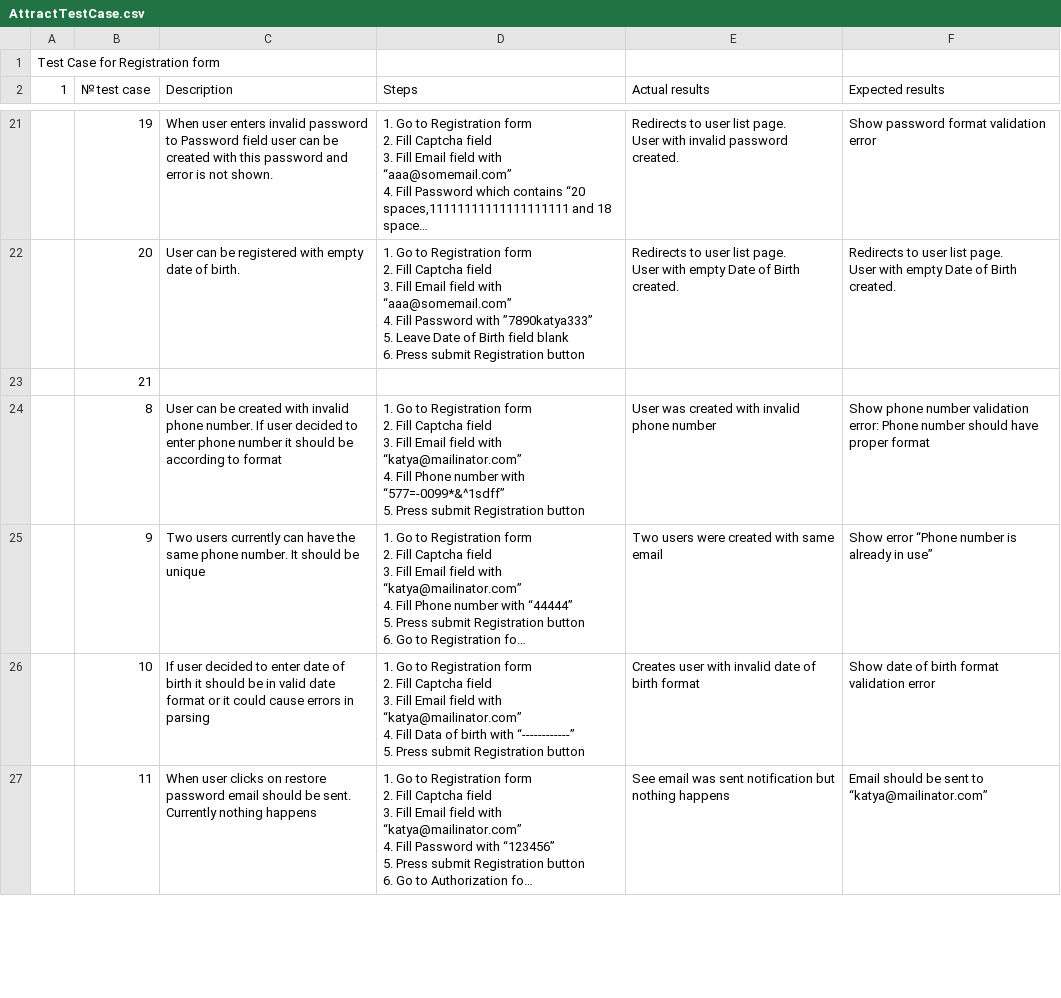
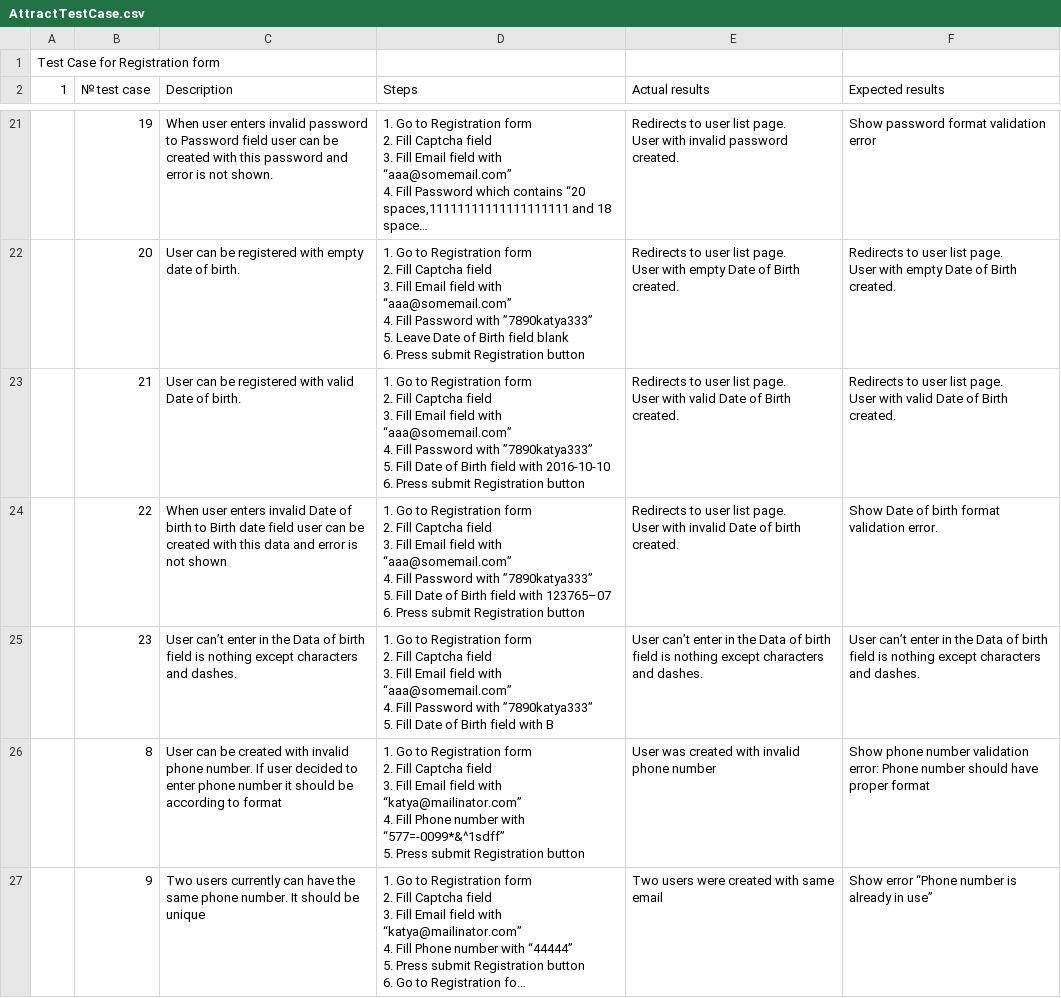
Before and after one commit to katya-danilochkina/Test_Cases, a CSV file: AttractTestCase.csv, drawn as a sheet; only a part is shown, gaps mark what is left out; the shorter side is filled out with more unchanged rows; long unchanged cells end in ….

Commit message:
AttractTestCase was changed

```diff
--- a/AttractTestCase.csv
+++ b/AttractTestCase.csv
@@ -111,3 +111,23 @@ User with empty Date of Birth created.","Redirects to user list page.
 User with empty Date of Birth created."
-,21,,,,
+,21,User can be registered with valid Date of birth.,"1. Go to Registration form
+2. Fill Captcha field
+3. Fill Email field with “aaa@somemail.com”
+4. Fill Password with ”7890katya333”
+5. Fill Date of Birth field with 2016-10-10
+6. Press submit Registration button","Redirects to user list page.
+User with valid Date of Birth created.","Redirects to user list page.
+User with valid Date of Birth created."
+,22,When user enters invalid Date of birth to Birth date field user can be created with this data and error is not shown,"1. Go to Registration form
+2. Fill Captcha field
+3. Fill Email field with “aaa@somemail.com”
+4. Fill Password with ”7890katya333”
+5. Fill Date of Birth field with 123765–07
+6. Press submit Registration button","Redirects to user list page.
+User with invalid Date of birth created.",Show Date of birth format validation error.
+,23,User can’t enter in the Data of birth field is nothing except characters and dashes.,"1. Go to Registration form
+2. Fill Captcha field
+3. Fill Email field with “aaa@somemail.com”
+4. Fill Password with ”7890katya333”
+5. Fill Date of Birth field with B
+",User can’t enter in the Data of birth field is nothing except characters and dashes.,User can’t enter in the Data of birth field is nothing except characters and dashes.
 ,8,User can be created with invalid phone number. If user decided to enter phone number it should be according to format,"1. Go to Registration form
```
